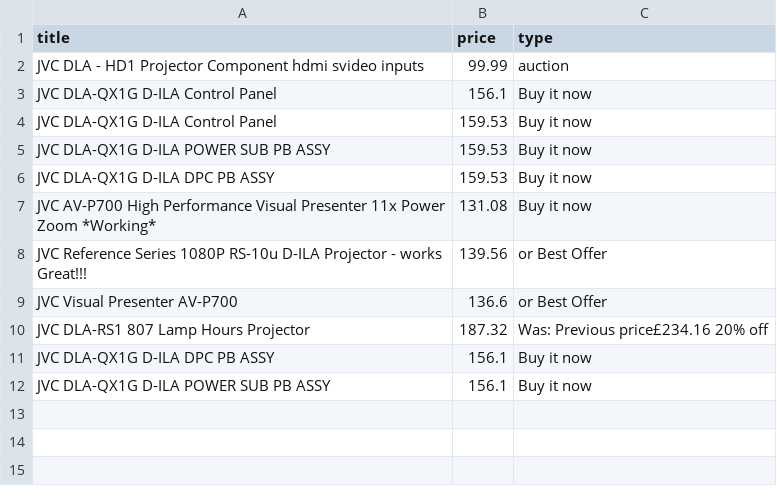
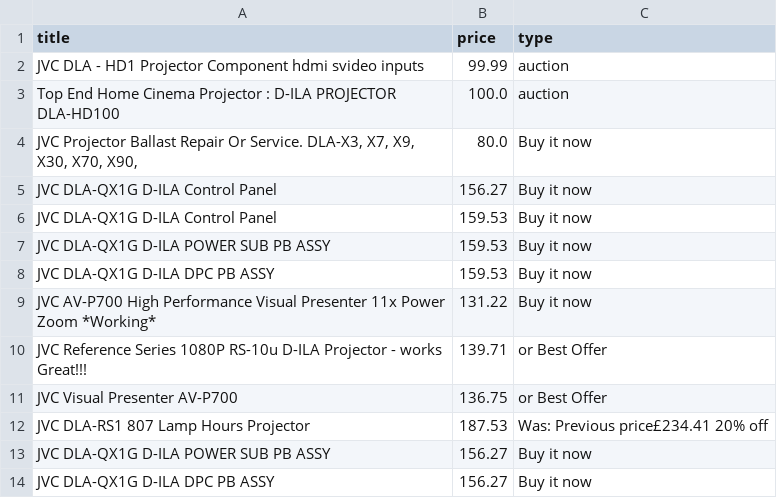
Before and after one commit to LFCottrell/Ebay_JVC, a CSV file: new_df.csv, drawn as a sheet.

```diff
--- a/new_df.csv
+++ b/new_df.csv
@@ -2,3 +2,5 @@ title,price,type
 JVC DLA - HD1 Projector  Component hdmi svideo inputs,99.99,auction
-JVC DLA-QX1G D-ILA  Control Panel,156.1,Buy it now
+Top End Home Cinema Projector : D-ILA PROJECTOR DLA-HD100,100.0,auction
+"JVC Projector Ballast Repair Or Service. DLA-X3, X7,  X9, X30, X70, X90,",80.0,Buy it now
+JVC DLA-QX1G D-ILA  Control Panel,156.27,Buy it now
 JVC DLA-QX1G D-ILA Control Panel,159.53,Buy it now
@@ -6,7 +8,7 @@ JVC DLA-QX1G D-ILA POWER SUB PB ASSY,159.53,Buy it now
 JVC DLA-QX1G D-ILA DPC PB ASSY,159.53,Buy it now
-JVC AV-P700 High Performance Visual Presenter 11x Power Zoom *Working*,131.08,Buy it now
-JVC Reference Series 1080P RS-10u D-ILA Projector - works Great!!!,139.56,or Best Offer
-JVC Visual Presenter AV-P700,136.6,or Best Offer
-JVC DLA-RS1 807 Lamp Hours  Projector,187.32,Was: Previous price£234.16  20% off
-JVC DLA-QX1G D-ILA DPC PB  ASSY ,156.1,Buy it now
-JVC DLA-QX1G D-ILA  POWER SUB PB ASSY ,156.1,Buy it now
+JVC AV-P700 High Performance Visual Presenter 11x Power Zoom *Working*,131.22,Buy it now
+JVC Reference Series 1080P RS-10u D-ILA Projector - works Great!!!,139.71,or Best Offer
+JVC Visual Presenter AV-P700,136.75,or Best Offer
+JVC DLA-RS1 807 Lamp Hours  Projector,187.53,Was: Previous price£234.41  20% off
+JVC DLA-QX1G D-ILA  POWER SUB PB ASSY ,156.27,Buy it now
+JVC DLA-QX1G D-ILA DPC PB  ASSY ,156.27,Buy it now
```
Also changed, not shown: output_auction.csv, output_offer.csv.
